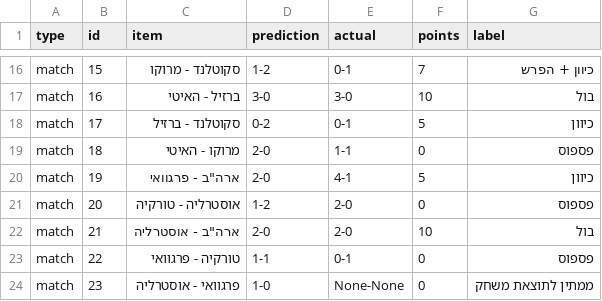
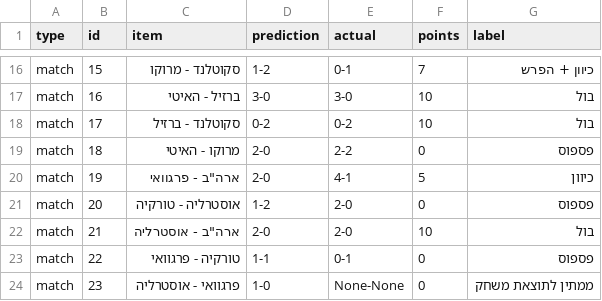
Before and after one commit to efikatash/worldcup-dashboard-2026, a CSV file: efi_katash_audit.csv, drawn as a sheet; only a part is shown, gaps mark what is left out.

```diff
--- a/efi_katash_audit.csv
+++ b/efi_katash_audit.csv
@@ -17,4 +17,4 @@ match,15,סקוטלנד - מרוקו,1-2,0-1,7,כיוון + הפרש
 match,16,ברזיל - האיטי,3-0,3-0,10,בול
-match,17,סקוטלנד - ברזיל,0-2,0-1,5,כיוון
-match,18,מרוקו - האיטי,2-0,1-1,0,פספוס
+match,17,סקוטלנד - ברזיל,0-2,0-2,10,בול
+match,18,מרוקו - האיטי,2-0,2-2,0,פספוס
 match,19,"ארה""ב - פרגוואי",2-0,4-1,5,כיוון
```
Also changed, not shown: espn_live_debug.csv, leaderboard.csv, 5 other files.
